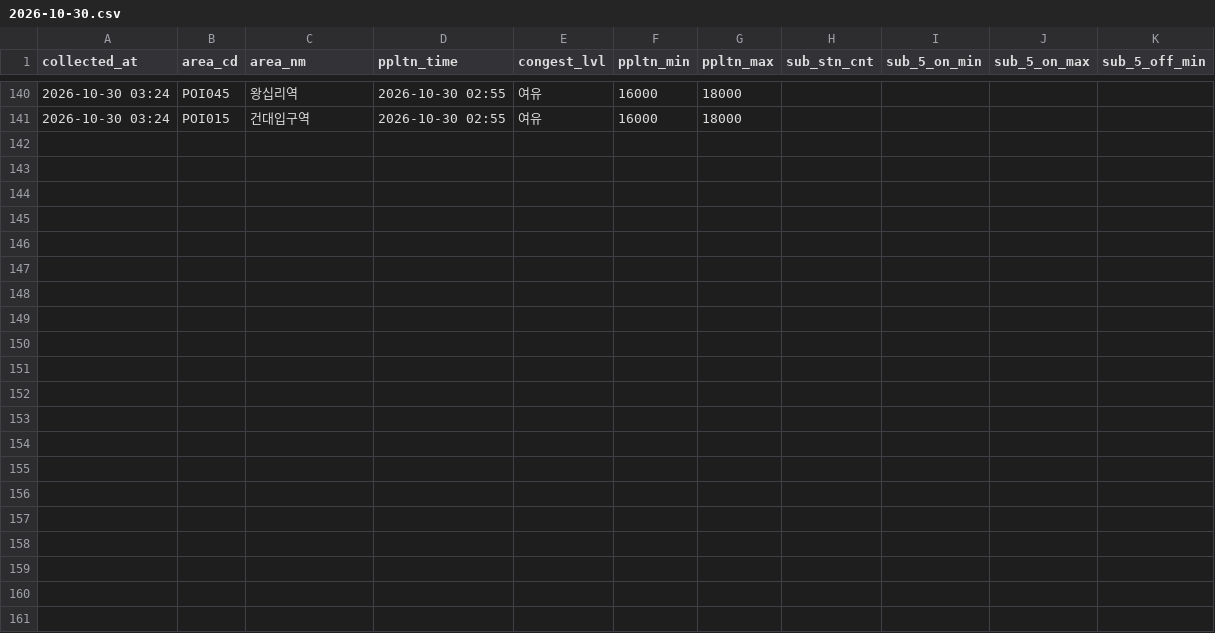
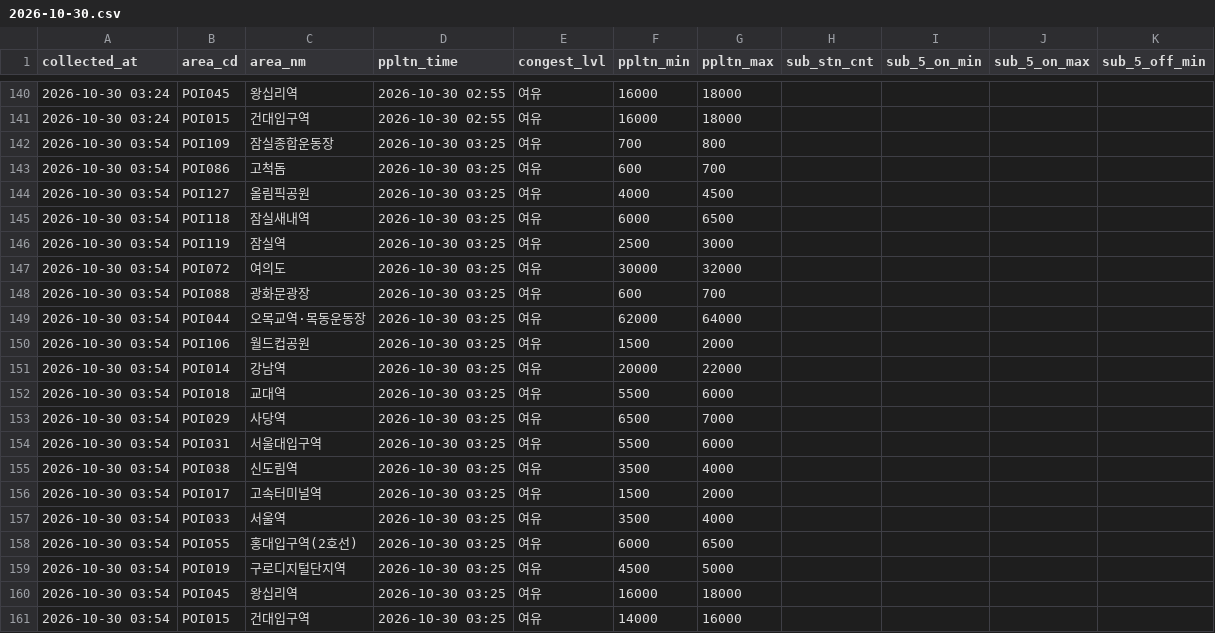
Before and after one commit to yihnbs/seoul-crowd-collector, a CSV file: data/live/2026-10-30.csv, drawn as a sheet; only a part is shown, gaps mark what is left out; rows hold the shown columns only; the diff names each change by its address in the sheet, - before the commit and + after, or states it on an @@ line.

Commit message:
data: 2026-10-30 03:55

```diff
--- a/data/live/2026-10-30.csv
+++ b/data/live/2026-10-30.csv
+row 142: 2026-10-30 03:54 | POI109 | 잠실종합운동장 | 2026-10-30 03:25 | 여유 | 700 | 800
+row 143: 2026-10-30 03:54 | POI086 | 고척돔 | 2026-10-30 03:25 | 여유 | 600 | 700
+row 144: 2026-10-30 03:54 | POI127 | 올림픽공원 | 2026-10-30 03:25 | 여유 | 4000 | 4500
+row 145: 2026-10-30 03:54 | POI118 | 잠실새내역 | 2026-10-30 03:25 | 여유 | 6000 | 6500
+row 146: 2026-10-30 03:54 | POI119 | 잠실역 | 2026-10-30 03:25 | 여유 | 2500 | 3000
+row 147: 2026-10-30 03:54 | POI072 | 여의도 | 2026-10-30 03:25 | 여유 | 30000 | 32000
+row 148: 2026-10-30 03:54 | POI088 | 광화문광장 | 2026-10-30 03:25 | 여유 | 600 | 700
+row 149: 2026-10-30 03:54 | POI044 | 오목교역·목동운동장 | 2026-10-30 03:25 | 여유 | 62000 | 64000
+row 150: 2026-10-30 03:54 | POI106 | 월드컵공원 | 2026-10-30 03:25 | 여유 | 1500 | 2000
+row 151: 2026-10-30 03:54 | POI014 | 강남역 | 2026-10-30 03:25 | 여유 | 20000 | 22000
+row 152: 2026-10-30 03:54 | POI018 | 교대역 | 2026-10-30 03:25 | 여유 | 5500 | 6000
+row 153: 2026-10-30 03:54 | POI029 | 사당역 | 2026-10-30 03:25 | 여유 | 6500 | 7000
+row 154: 2026-10-30 03:54 | POI031 | 서울대입구역 | 2026-10-30 03:25 | 여유 | 5500 | 6000
+row 155: 2026-10-30 03:54 | POI038 | 신도림역 | 2026-10-30 03:25 | 여유 | 3500 | 4000
+row 156: 2026-10-30 03:54 | POI017 | 고속터미널역 | 2026-10-30 03:25 | 여유 | 1500 | 2000
+row 157: 2026-10-30 03:54 | POI033 | 서울역 | 2026-10-30 03:25 | 여유 | 3500 | 4000
+row 158: 2026-10-30 03:54 | POI055 | 홍대입구역(2호선) | 2026-10-30 03:25 | 여유 | 6000 | 6500
+row 159: 2026-10-30 03:54 | POI019 | 구로디지털단지역 | 2026-10-30 03:25 | 여유 | 4500 | 5000
+row 160: 2026-10-30 03:54 | POI045 | 왕십리역 | 2026-10-30 03:25 | 여유 | 16000 | 18000
+row 161: 2026-10-30 03:54 | POI015 | 건대입구역 | 2026-10-30 03:25 | 여유 | 14000 | 16000
```
Also changed, not shown: 1 other file.
